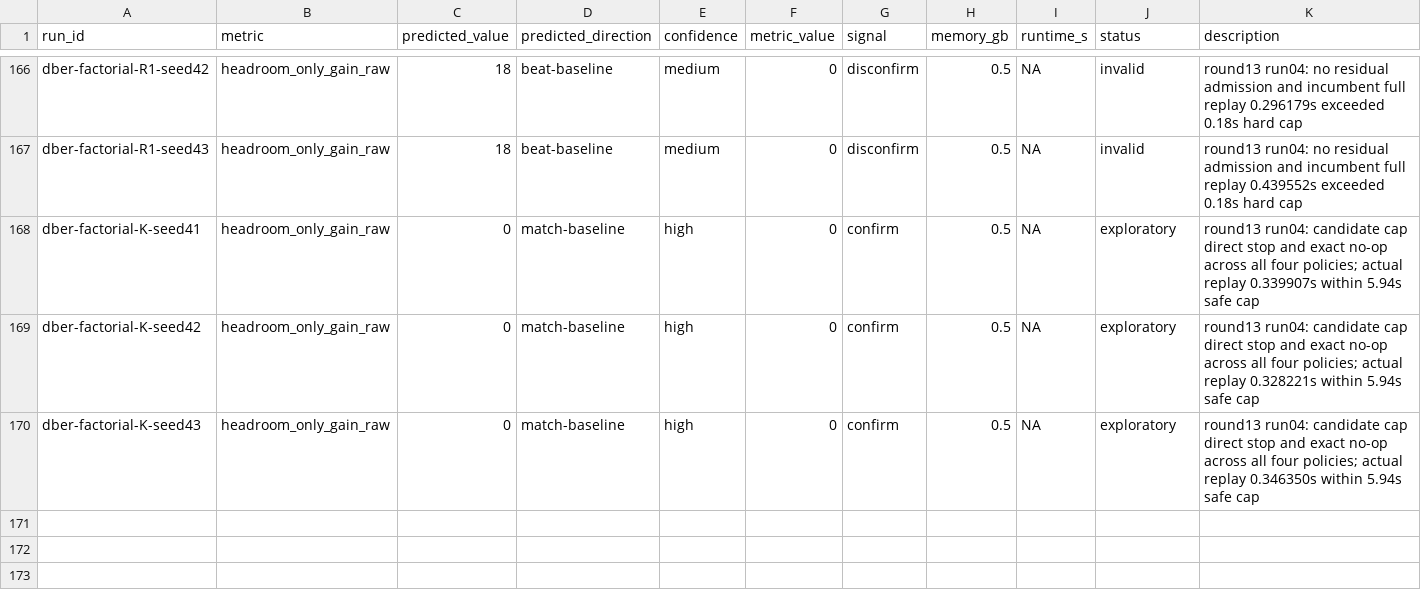
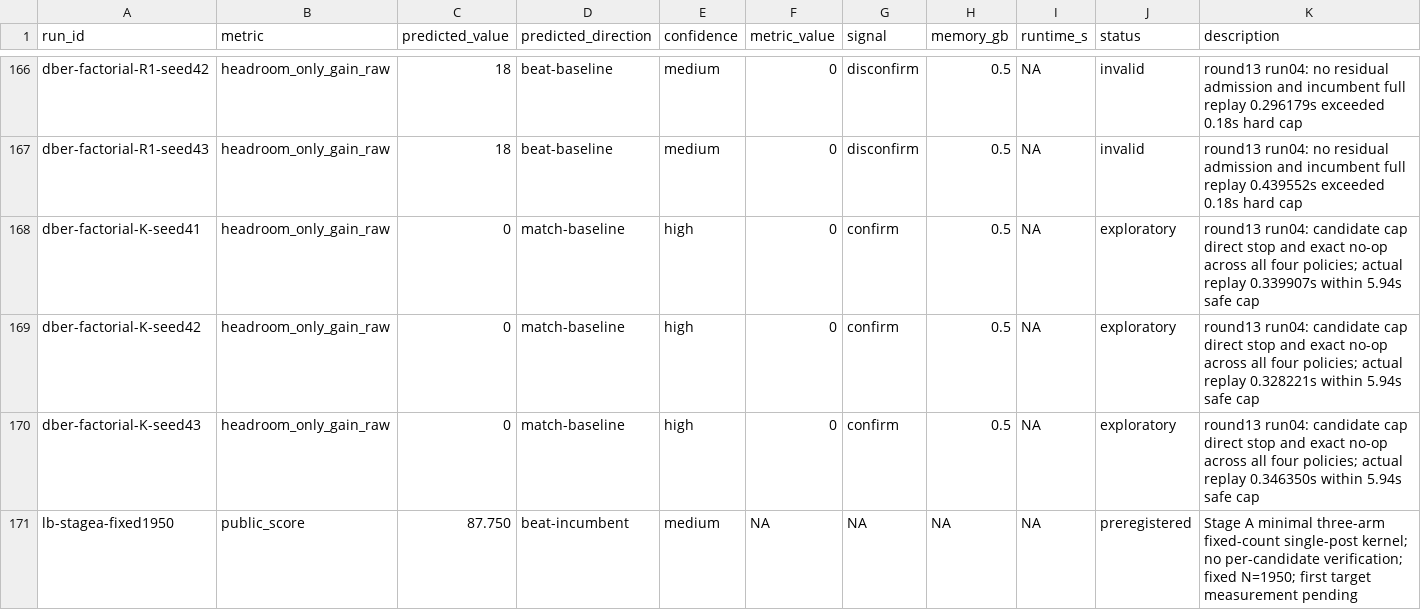
Before and after one commit to wms2537/agent-security, a TSV file: results.tsv, drawn as a sheet; only a part is shown, gaps mark what is left out; the diff names each change by its address in the sheet, - before the commit and + after, or states it on an @@ line.

Commit message:
research: implement Stage A fixed-count single-post kernel

```diff
--- a/results.tsv
+++ b/results.tsv
+row 171: lb-stagea-fixed1950 | public_score | 87.750 | beat-incumbent | medium | NA | NA | NA | NA | preregistered | Stage A minimal three-arm fixed-count single-post kernel; no per-candidate verification; fixed N=1950; first target measurement pending
```
Also changed, not shown: 9 other files.
